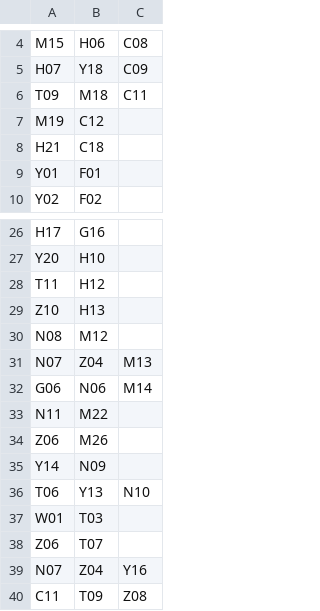
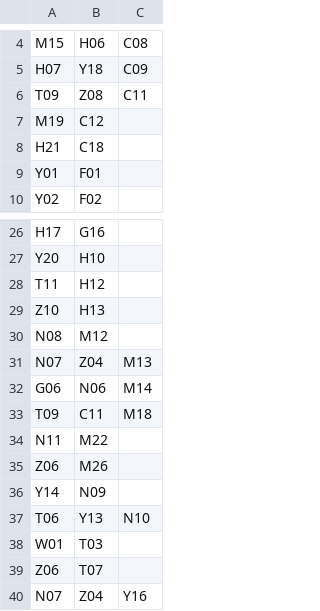
Before and after one commit to TristanCheah/DSA_Assignment, a CSV file: DSAAssignment/Interchanges.csv, drawn as a sheet; only a part is shown, gaps mark what is left out.

Commit message:
Fixed fare calculations through interchanges

```diff
--- a/DSAAssignment/Interchanges.csv
+++ b/DSAAssignment/Interchanges.csv
@@ -5,3 +5,3 @@ M15,H06,C08
 H07,Y18,C09
-T09,M18,C11
+T09,Z08,C11
 M19,C12
@@ -32,2 +32,3 @@ N07,Z04,M13
 G06,N06,M14
+T09,C11,M18
 N11,M22
@@ -39,2 +40 @@ Z06,T07
 N07,Z04,Y16
-C11,T09,Z08
```
Also changed, not shown: DSAAssignment/Routes.csv, DSAAssignment/Stations.csv, 1 other file.
